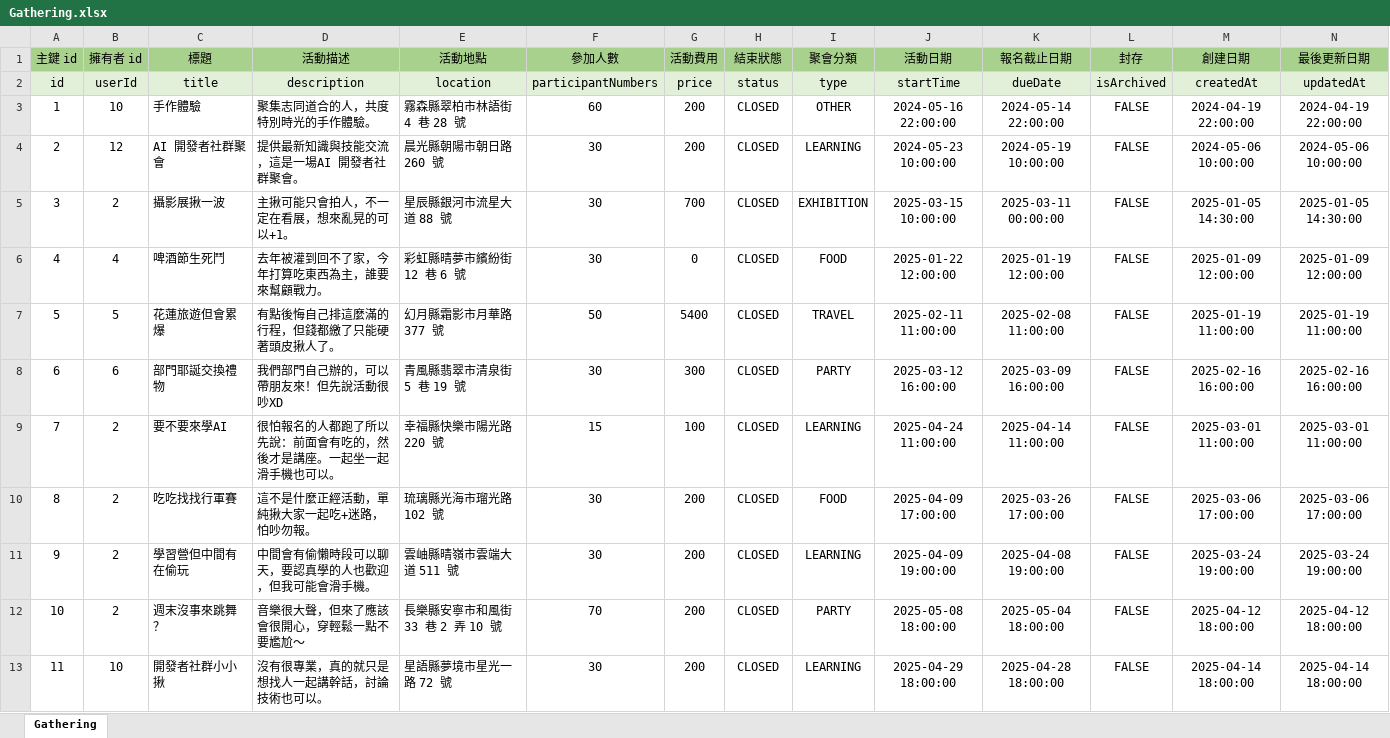
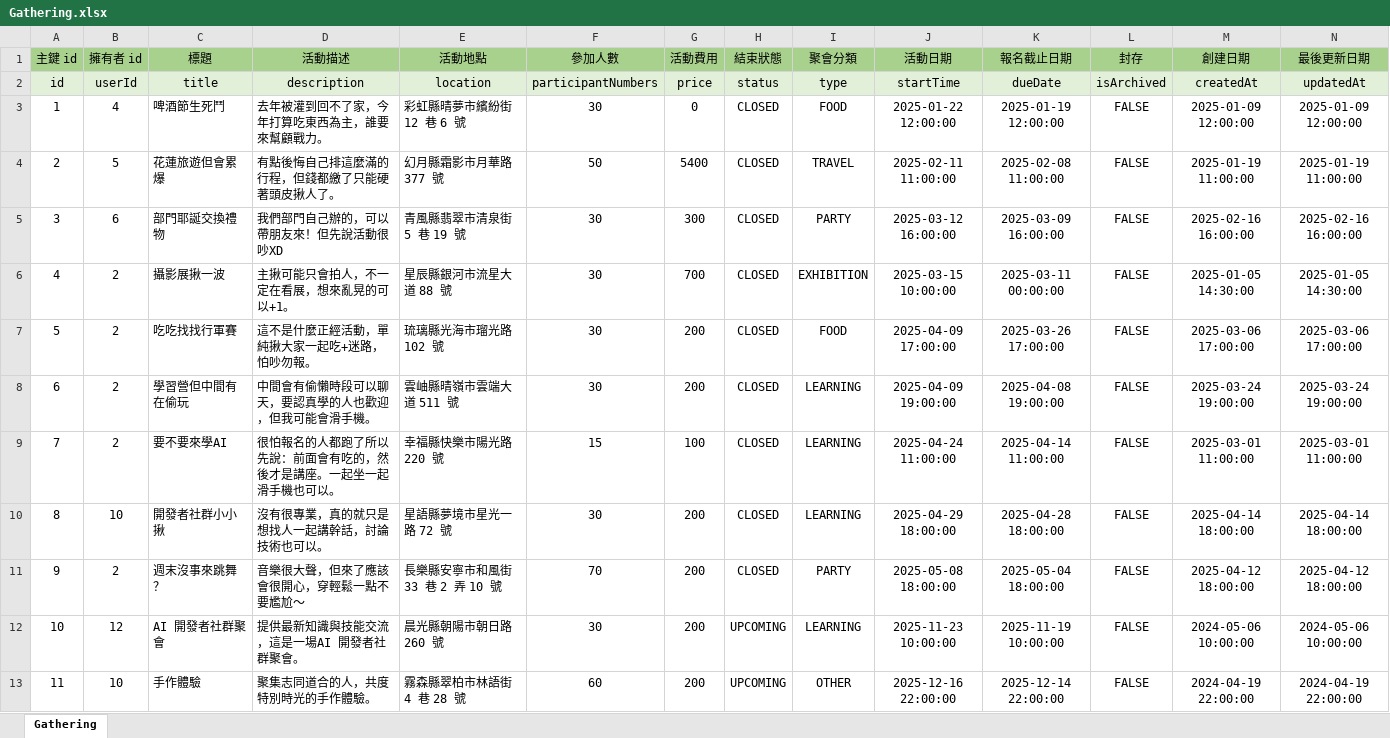
Before and after one commit to InagakiRomi/gathering-island-backend, an Excel workbook: data/Gathering.xlsx, sheet Gathering, drawn as a sheet; only a part is shown; values as stored, in another font and other column widths than the file's, no borders; removed rows and columns are numbered as before the commit, all else as after; the diff covers the shown part only; the diff names each change by its address in the sheet, - before the commit and + after, or states it on an @@ line.

```diff
--- a/data/Gathering.xlsx (sheet Gathering)
+++ b/data/Gathering.xlsx (sheet Gathering)
-row 3: 1 | 10 | 手作體驗 | 聚集志同道合的人，共度特別時光的手作體驗。 | 霧森縣翠柏市林語街 4 巷 28 號 | 60 | 200 | CLOSED | OTHER | 2024-05-16 22:00:00 | 2024-05-14 22:00:00 | FALSE | 2024-04-19 22:00:00 | 2024-04-19 22:00:00
-row 4: 2 | 12 | AI 開發者社群聚會 | 提供最新知識與技能交流，這是一場AI 開發者社群聚會。 | 晨光縣朝陽市朝日路 260 號 | 30 | 200 | CLOSED | LEARNING | 2024-05-23 10:00:00 | 2024-05-19 10:00:00 | FALSE | 2024-05-06 10:00:00 | 2024-05-06 10:00:00
@@ column A (主鍵 id) renumbered between rows 3 and 29 @@
@@ row 5 moved to row 6: 4 @@
@@ row 13 moved to row 10: 8 @@
+row 12: 10 | 12 | AI 開發者社群聚會 | 提供最新知識與技能交流，這是一場AI 開發者社群聚會。 | 晨光縣朝陽市朝日路 260 號 | 30 | 200 | UPCOMING | LEARNING | 2025-11-23 10:00:00 | 2025-11-19 10:00:00 | FALSE | 2024-05-06 10:00:00 | 2024-05-06 10:00:00
+row 13: 11 | 10 | 手作體驗 | 聚集志同道合的人，共度特別時光的手作體驗。 | 霧森縣翠柏市林語街 4 巷 28 號 | 60 | 200 | UPCOMING | OTHER | 2025-12-16 22:00:00 | 2025-12-14 22:00:00 | FALSE | 2024-04-19 22:00:00 | 2024-04-19 22:00:00
```
Also changed, not shown: 20 added rows elsewhere in this sheet, 7 other files.
